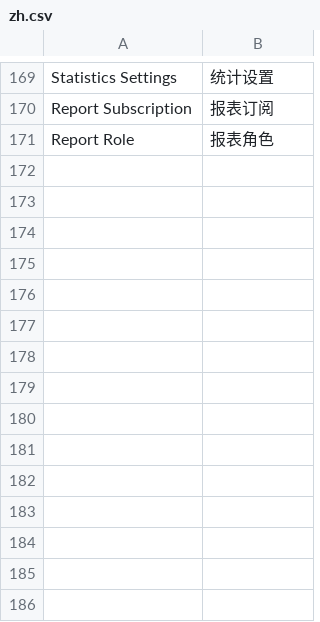
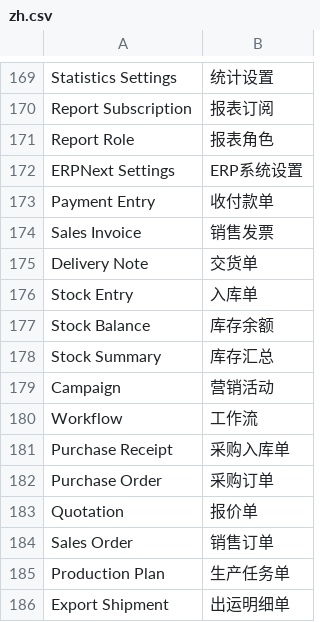
Before and after one commit to nexsjournal/general-erp-web, a CSV file: apps/general_erp/general_erp/translations/zh.csv, drawn as a sheet; only a part is shown, gaps mark what is left out; the diff names each change by its address in the sheet, - before the commit and + after, or states it on an @@ line.

```diff
--- a/apps/general_erp/general_erp/translations/zh.csv
+++ b/apps/general_erp/general_erp/translations/zh.csv
+row 172: ERPNext Settings | ERP系统设置
+row 173: Payment Entry | 收付款单
+row 174: Sales Invoice | 销售发票
+row 175: Delivery Note | 交货单
+row 176: Stock Entry | 入库单
+row 177: Stock Balance | 库存余额
+row 178: Stock Summary | 库存汇总
+row 179: Campaign | 营销活动
+row 180: Workflow | 工作流
+row 181: Purchase Receipt | 采购入库单
+row 182: Purchase Order | 采购订单
+row 183: Quotation | 报价单
+row 184: Sales Order | 销售订单
+row 185: Production Plan | 生产任务单
+row 186: Export Shipment | 出运明细单
```
Also changed, not shown: apps/general_erp/general_erp/translations/en.csv, 2 other files.
